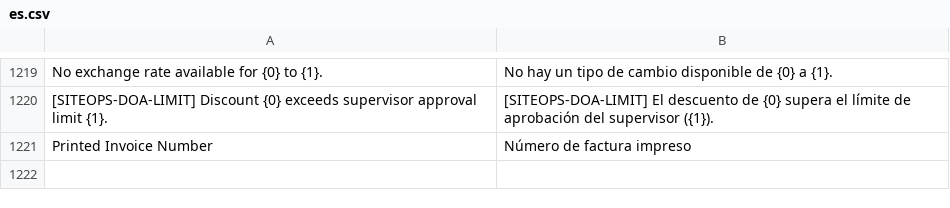
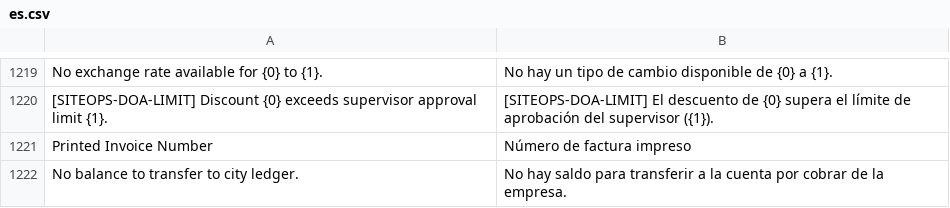
Before and after one commit to pmwanje2/kamra, a CSV file: kamra/translations/es.csv, drawn as a sheet; only a part is shown, gaps mark what is left out.

```diff
--- a/kamra/translations/es.csv
+++ b/kamra/translations/es.csv
@@ -1221 +1221,2 @@ No exchange rate available for {0} to {1}.,No hay un tipo de cambio disponible d
 Printed Invoice Number,Número de factura impreso
+No balance to transfer to city ledger.,No hay saldo para transferir a la cuenta por cobrar de la empresa.
```
Also changed, not shown: kamra/translations/ar.csv, kamra/translations/fr.csv, 12 other files.
